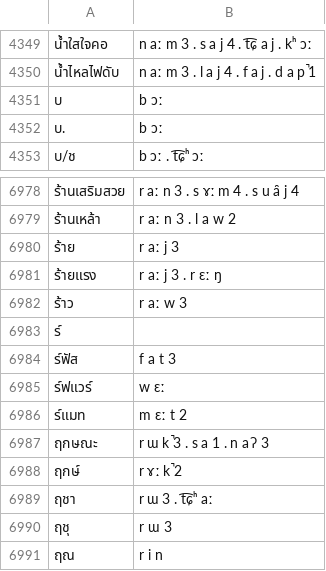
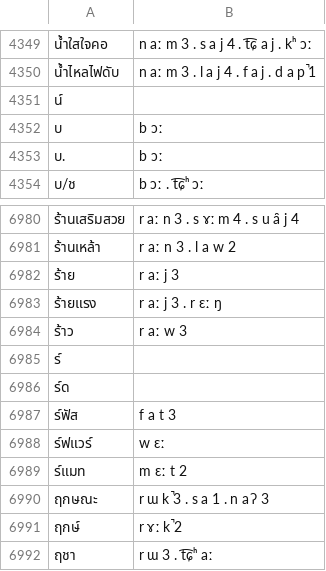
Before and after one commit to PyThaiNLP/tts-thai, a TSV file: th/data/lexicon.tsv, drawn as a sheet; only a part is shown, gaps mark what is left out; the shorter side is filled out with more unchanged rows; the diff covers the shown part only.

```diff
--- a/th/data/lexicon.tsv
+++ b/th/data/lexicon.tsv
@@ -4350,2 +4350,3 @@
 น้ำไหลไฟดับ	n aː m 3 . l a j 4 . f a j . d a p̚ 1
+น์	
 บ	b ɔː
@@ -6983,2 +6985,3 @@
 ร์	
+ร์ด	
 ร์ฟัส	f a t 3
```
Also changed, not shown: 4 added rows and 2 removed rows elsewhere in this file, 2 other files.
